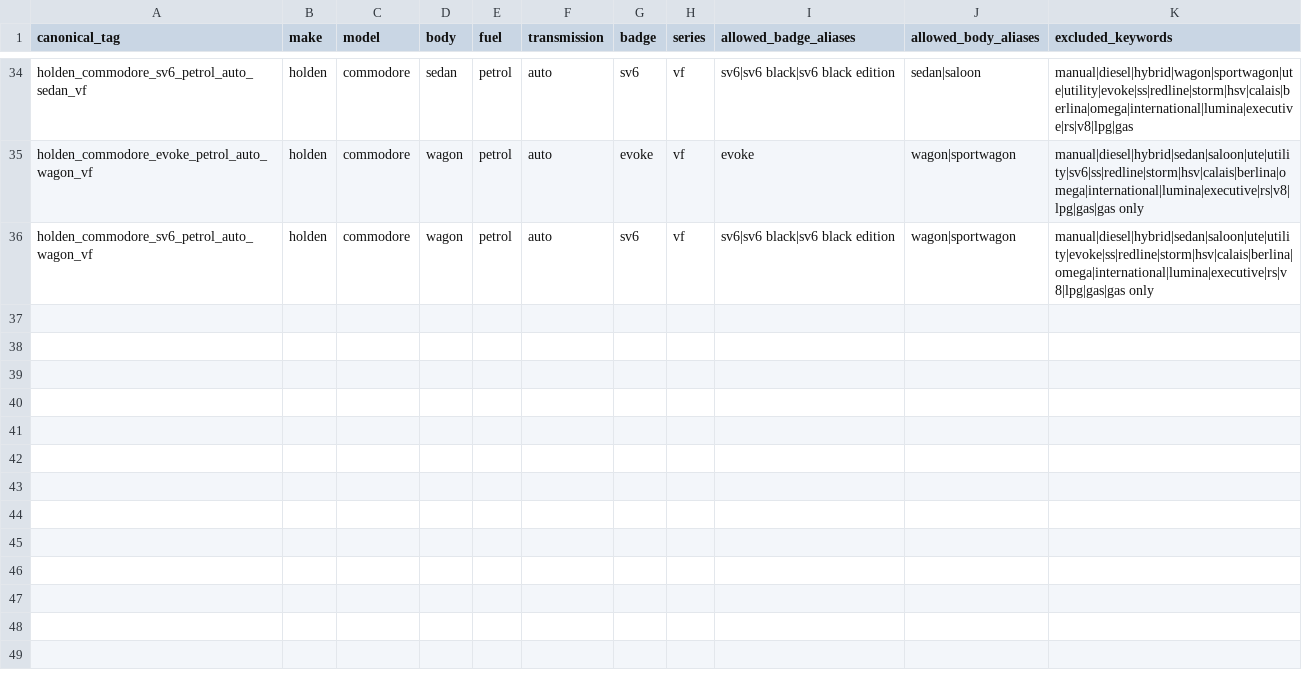
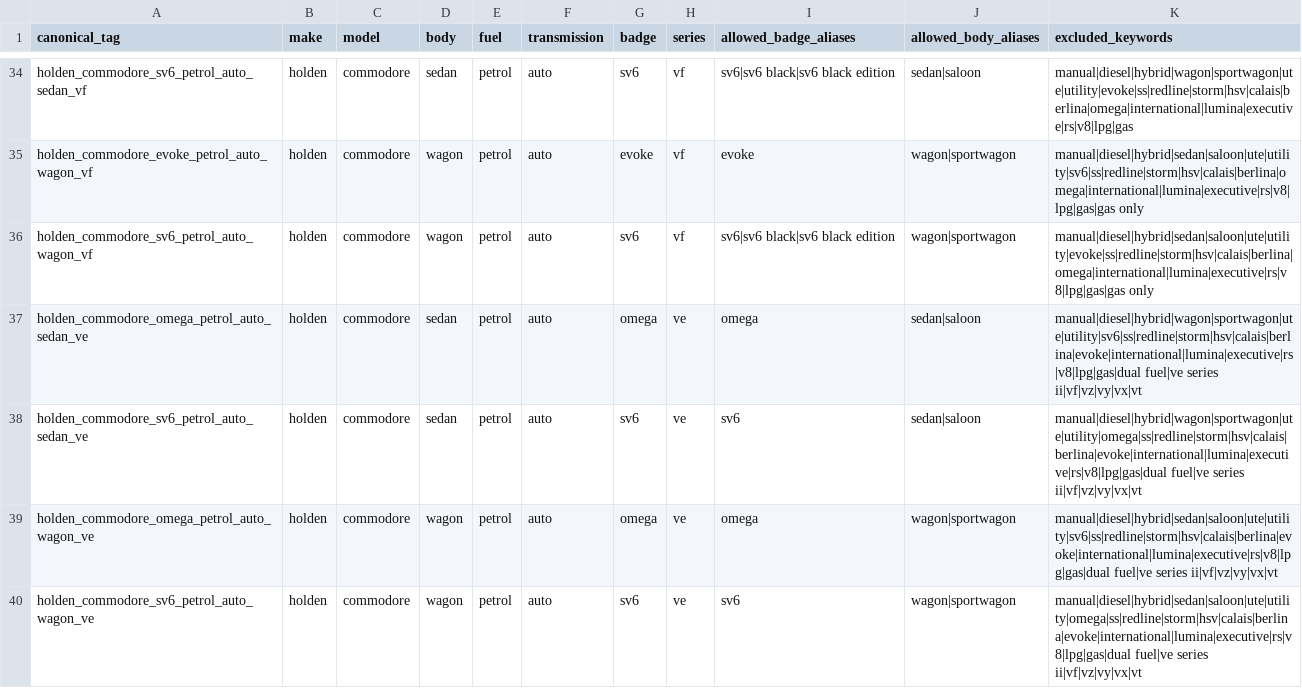
Before and after one commit to fallen-pc/autosniper, a CSV file: config/allowed_variants.csv, drawn as a sheet; only a part is shown, gaps mark what is left out.

Commit message:
Add Holden VE curve wiring

```diff
--- a/config/allowed_variants.csv
+++ b/config/allowed_variants.csv
@@ -36 +36,5 @@ holden_commodore_evoke_petrol_auto_wagon_vf,holden,commodore,wagon,petrol,auto,e
 holden_commodore_sv6_petrol_auto_wagon_vf,holden,commodore,wagon,petrol,auto,sv6,vf,sv6|sv6 black|sv6 black edition,wagon|sportwagon,manual|diesel|hybrid|sedan|saloon|ute|utility|evoke|ss|redline|storm|hsv|calais|berlina|omega|international|lumina|executive|rs|v8|lpg|gas|gas only
+holden_commodore_omega_petrol_auto_sedan_ve,holden,commodore,sedan,petrol,auto,omega,ve,omega,sedan|saloon,manual|diesel|hybrid|wagon|sportwagon|ute|utility|sv6|ss|redline|storm|hsv|calais|berlina|evoke|international|lumina|executive|rs|v8|lpg|gas|dual fuel|ve series ii|vf|vz|vy|vx|vt
+holden_commodore_sv6_petrol_auto_sedan_ve,holden,commodore,sedan,petrol,auto,sv6,ve,sv6,sedan|saloon,manual|diesel|hybrid|wagon|sportwagon|ute|utility|omega|ss|redline|storm|hsv|calais|berlina|evoke|international|lumina|executive|rs|v8|lpg|gas|dual fuel|ve series ii|vf|vz|vy|vx|vt
+holden_commodore_omega_petrol_auto_wagon_ve,holden,commodore,wagon,petrol,auto,omega,ve,omega,wagon|sportwagon,manual|diesel|hybrid|sedan|saloon|ute|utility|sv6|ss|redline|storm|hsv|calais|berlina|evoke|international|lumina|executive|rs|v8|lpg|gas|dual fuel|ve series ii|vf|vz|vy|vx|vt
+holden_commodore_sv6_petrol_auto_wagon_ve,holden,commodore,wagon,petrol,auto,sv6,ve,sv6,wagon|sportwagon,manual|diesel|hybrid|sedan|saloon|ute|utility|omega|ss|redline|storm|hsv|calais|berlina|evoke|international|lumina|executive|rs|v8|lpg|gas|dual fuel|ve series ii|vf|vz|vy|vx|vt
```
Also changed, not shown: config/curve_anchor_overrides_v2.csv, config/curve_groups_v2.csv, 9 other files.
